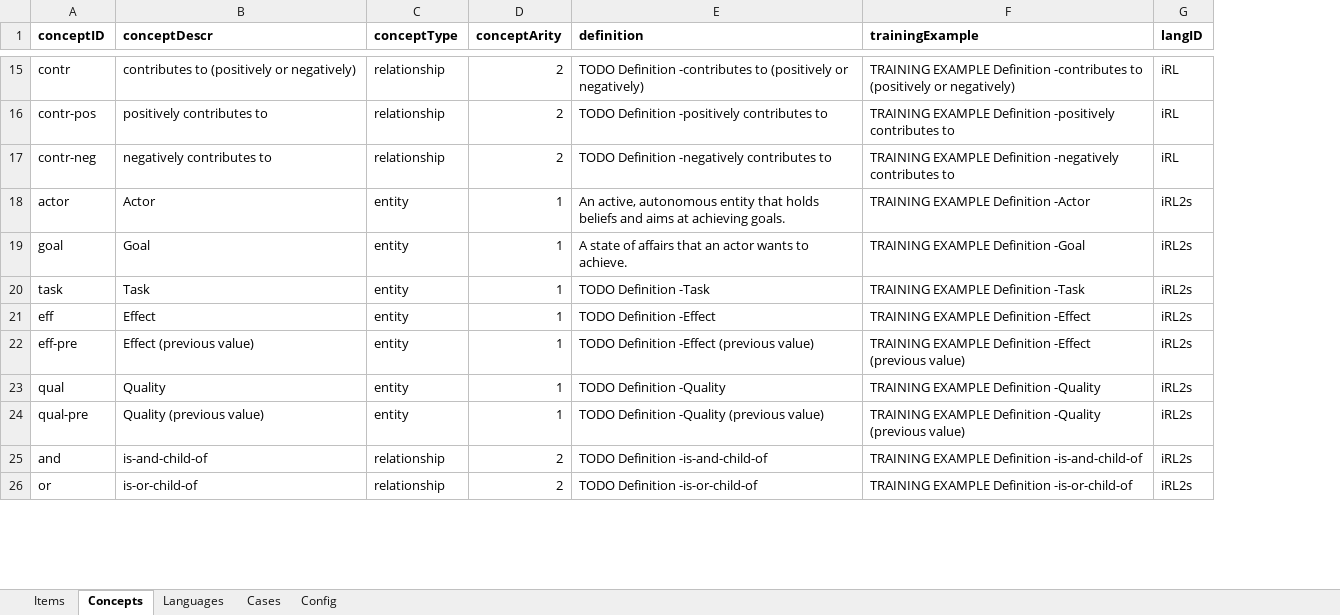
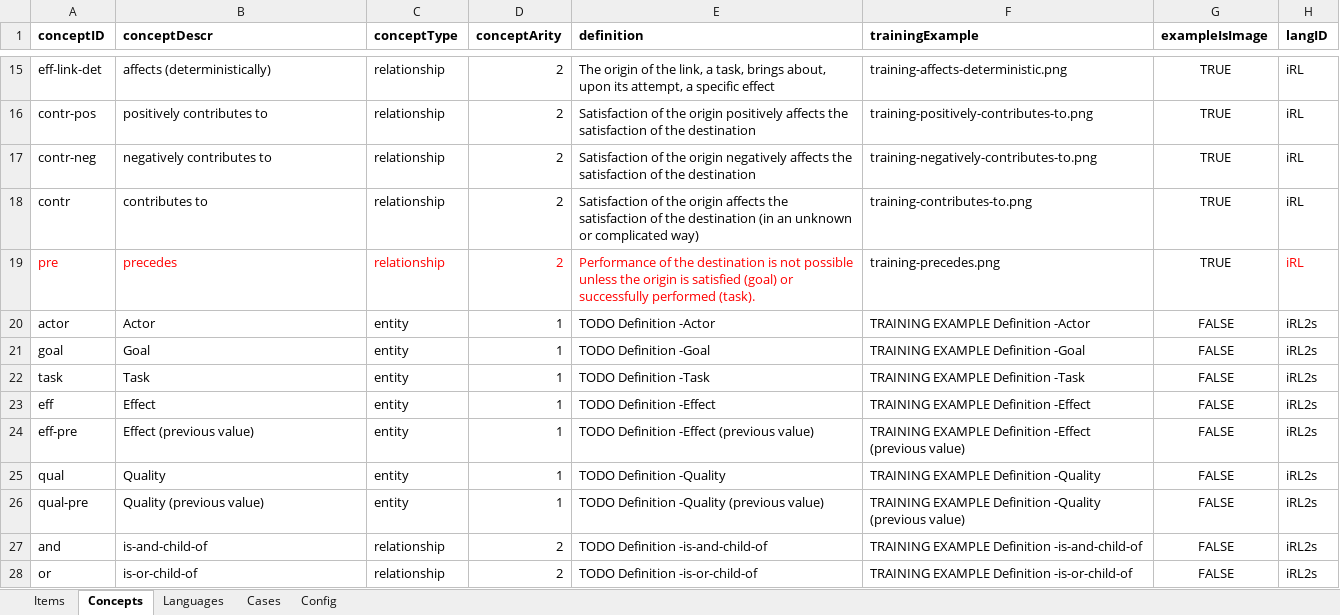
Before and after one commit to liaskos/iRL-Experiment, an Excel workbook: Material/Config/config.xlsx, sheet Concepts, drawn as a sheet; only a part is shown, gaps mark what is left out; values as stored, in another font and other column widths than the file's, no borders; addresses are those after the commit; the diff covers the shown part only; the diff names each change by its address in the sheet, - before the commit and + after, or states it on an @@ line.

Commit message:
Newer version with various improvements including training section.

```diff
--- a/Material/Config/config.xlsx (sheet Concepts)
+++ b/Material/Config/config.xlsx (sheet Concepts)
+column G (exampleIsImage), rows 15-17: all TRUE; rows 20-28: all FALSE
-A15 (conceptID): contr
+A15 (conceptID): eff-link-det
-B15 (conceptDescr): contributes to (positively or negatively)
+B15 (conceptDescr): affects (deterministically)
-E15 (definition): TODO Definition -contributes to (positively or negatively)
+E15 (definition): The origin of the link, a task, brings about, upon its attempt, a specific effect
-F15 (trainingExample): TRAINING EXAMPLE Definition -contributes to (positively or negatively)
+F15 (trainingExample): training-affects-deterministic.png
-E16 (definition): TODO Definition -positively contributes to
+E16 (definition): Satisfaction of the origin positively affects the satisfaction of the destination
-F16 (trainingExample): TRAINING EXAMPLE Definition -positively contributes to
+F16 (trainingExample): training-positively-contributes-to.png
-E17 (definition): TODO Definition -negatively contributes to
+E17 (definition): Satisfaction of the origin negatively affects the satisfaction of the destination
-F17 (trainingExample): TRAINING EXAMPLE Definition -negatively contributes to
+F17 (trainingExample): training-negatively-contributes-to.png
+row 18: contr | contributes to | relationship | 2 | Satisfaction of the origin affects the satisfaction of the destination (in an unknown or complicated way) | training-contributes-to.png | TRUE | iRL
+row 19: pre | precedes | relationship | 2 | Performance of the destination is not possible unless the origin is satisfied (goal) or successfully performed (task). | training-precedes.png | TRUE | iRL
-E20 (definition): An active, autonomous entity that holds beliefs and aims at achieving goals.
+E20 (definition): TODO Definition -Actor
-E21 (definition): A state of affairs that an actor wants to achieve.
+E21 (definition): TODO Definition -Goal
```
Also changed, not shown: 2 added rows, 2 removed rows and 26 edited cells elsewhere in this sheet, sheet Items, sheet Languages, sheet Cases, sheet Config, formulas that keep their value, 50 other files.
